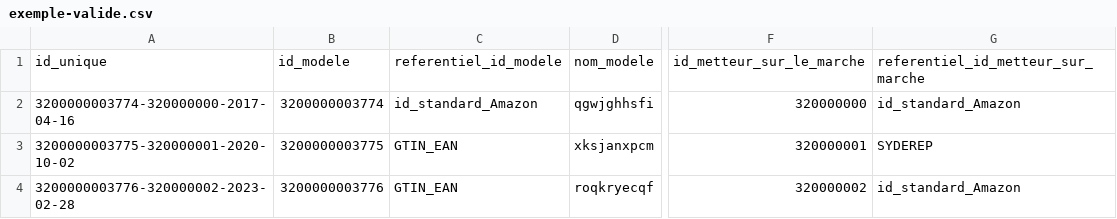
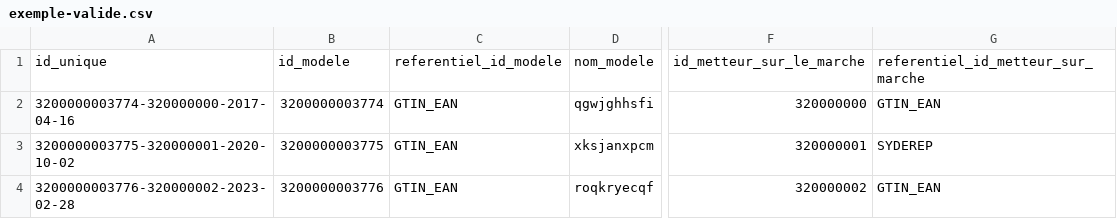
Before and after one commit to etalab/schema-indice-reparabilite, a CSV file: exemple-valide.csv, drawn as a sheet; only a part is shown, gaps mark what is left out; the diff names each change by its address in the sheet, - before the commit and + after, or states it on an @@ line.

```diff
--- a/exemple-valide.csv
+++ b/exemple-valide.csv
-C2: id_standard_Amazon
+C2: GTIN_EAN
-G2: id_standard_Amazon
+G2: GTIN_EAN
-G4: id_standard_Amazon
+G4: GTIN_EAN
```
Also changed, not shown: 1 other file.
